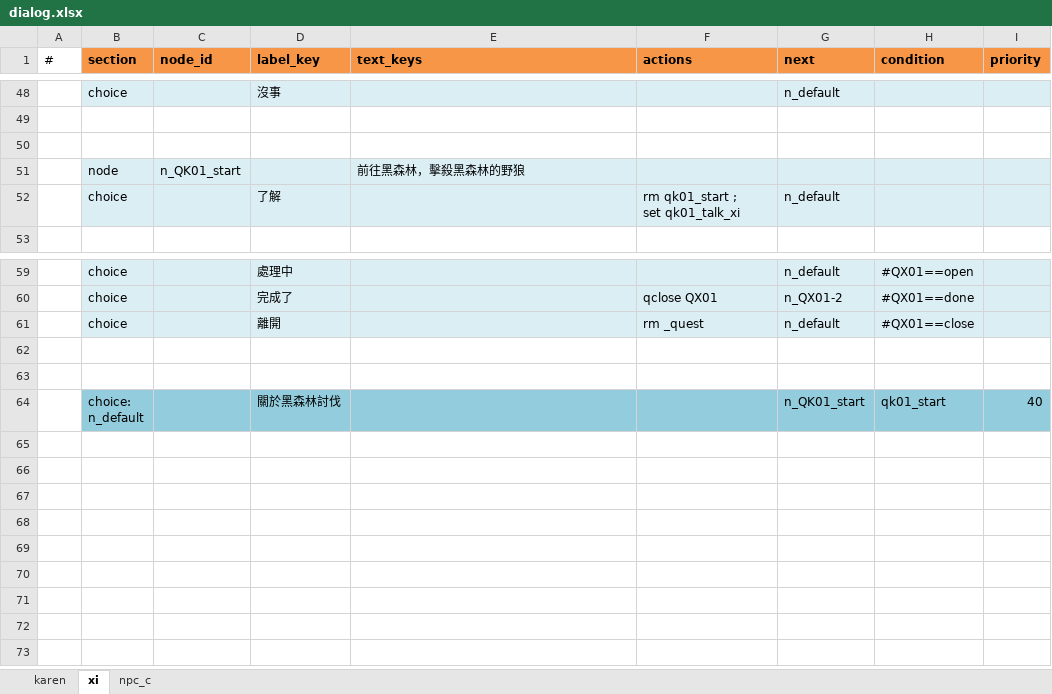
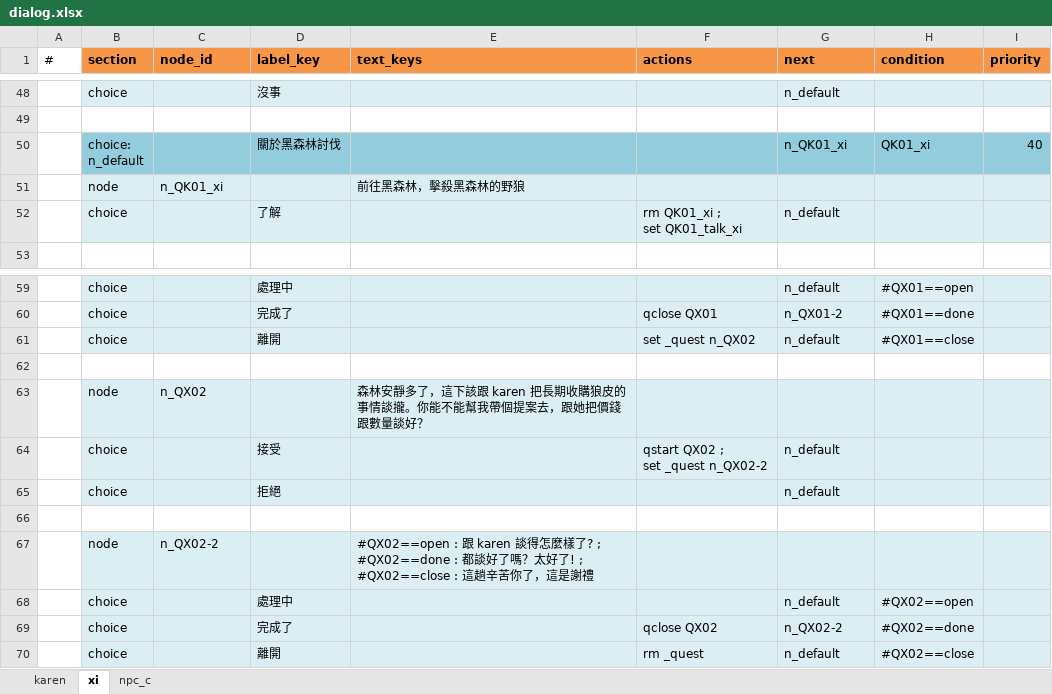
Before and after one commit to bwm0822/game_02, an Excel workbook: xls/dialog.xlsx, sheet xi, drawn as a sheet; only a part is shown, gaps mark what is left out; values as stored, in another font and other column widths than the file's, no borders; removed rows and columns are numbered as before the commit, all else as after; ↵ is a line break in a cell; the diff names each change by its address in the sheet, - before the commit and + after, or states it on an @@ line.

Commit message:
feat: xi 新增 QX02「跑腿的交涉」任務，quest.xlsx 支援多組任務表頭
- scripts/quest.js 的 buildQuest() 從寫死抓 tables[0]/tables[1] 改成迴圈
  處理任意組數的 (任務基本資料表, 任務步驟表) 配對，讓一個 sheet 裡可以放
  多個各自獨立表頭的任務區塊（xi sheet 現在 QX01/QX02 各自一組）
- 新增 QX02：接續 QX01 完成後才能接，內容是幫 xi 帶提案去跟 karen 談長期
  收購，reward gold/exp 各 100；xi/karen 對話都補上對應節點，karen 端用
  choice:<node_id> 語法掛載新選項
- 旗標命名改成跟任務/節點同名的大寫慣例（QK01_xi/QX01_karen/... 等），
  修正一處 K/X 打反（xi 對話原本檢查 QX01_xi，但 karen 設的是 QK01_xi，
  兩邊對不上會導致 QK01 卡在 step_01）
- forest-01.json 的野狼地圖 layer 改名為 #QX01_map/#QK01_map，並在
  quest.xlsx 補上對應的 set/rm 旗標（QK01 這邊原本漏掉，跟 QX01 一併補上）

quest.json/dialog.json 已重新產生並逐條核對旗標的 set/rm 端跟讀取端是否
對得上，沒有發現孤兒旗標。

```diff
--- a/xls/dialog.xlsx (sheet xi)
+++ b/xls/dialog.xlsx (sheet xi)
-row 50: (empty)
+row 50:  | choice: ↵ n_default |  | 關於黑森林討伐 |  |  | n_QK01_xi | QK01_xi | 40
-B50:I50 fill: none
+B50:I50 fill: #93CDDD
-C51 (node_id): n_QK01_start
+C51 (node_id): n_QK01_xi
-F52 (actions): rm qk01_start ; ↵ set qk01_talk_xi
+F52 (actions): rm QK01_xi ; ↵ set QK01_talk_xi
-F61 (actions): rm _quest
+F61 (actions): set _quest n_QX02
+row 63:  | node | n_QX02 |  | 森林安靜多了，這下該跟 karen 把長期收購狼皮的事情談攏。你能不能幫我帶個提案去，跟她把價錢跟數量談好？
+row 64:  | choice |  | 接受 |  | qstart QX02 ; ↵ set _quest n_QX02-2 | n_default
+row 65:  | choice |  | 拒絕 |  |  | n_default
-row 64:  | choice: ↵ n_default |  | 關於黑森林討伐 |  |  | n_QK01_start | qk01_start | 40
+row 67:  | node | n_QX02-2 |  | #QX02==open : 跟 karen 談得怎麼樣了? ; ↵ #QX02==done : 都談好了嗎？太好了! ; ↵ #QX02==close : 這趟辛苦你了，這是謝禮
+row 68:  | choice |  | 處理中 |  |  | n_default | #QX02==open
+row 69:  | choice |  | 完成了 |  | qclose QX02 | n_QX02-2 | #QX02==done
+row 70:  | choice |  | 離開 |  | rm _quest | n_default | #QX02==close
```
Also changed, not shown: sheet karen, xls/quest.xlsx, 4 other files.
